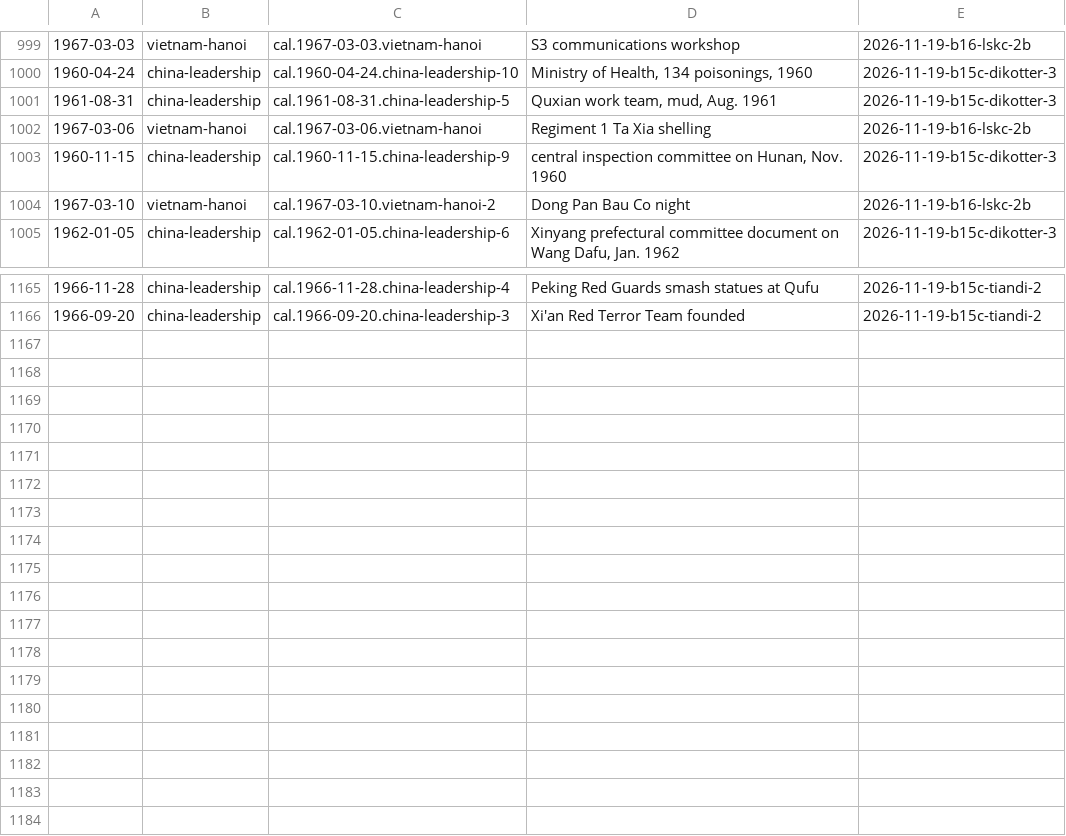
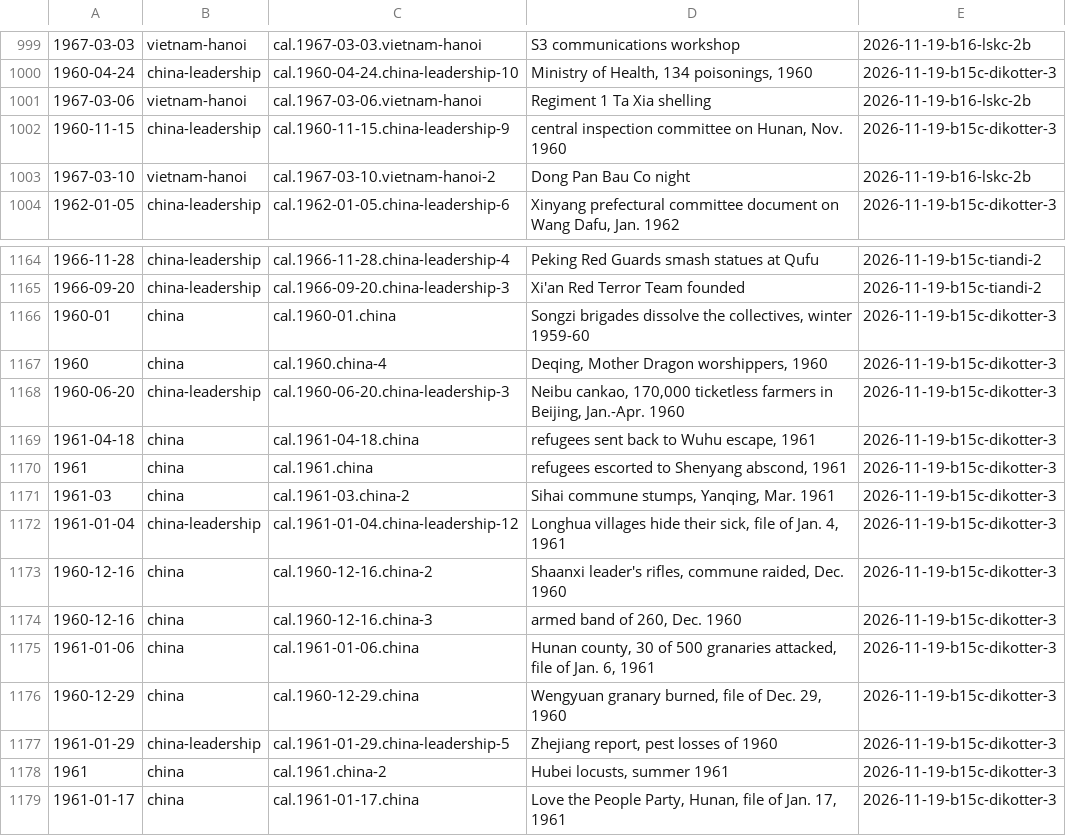
Before and after one commit to Impending2223/bib, a TSV file: inbox/new-entries.tsv, drawn as a sheet; only a part is shown, gaps mark what is left out.

```diff
--- a/inbox/new-entries.tsv
+++ b/inbox/new-entries.tsv
@@ -1000,3 +1000,2 @@
 1960-04-24	china-leadership	cal.1960-04-24.china-leadership-10	Ministry of Health, 134 poisonings, 1960	2026-11-19-b15c-dikotter-3
-1961-08-31	china-leadership	cal.1961-08-31.china-leadership-5	Quxian work team, mud, Aug. 1961	2026-11-19-b15c-dikotter-3
 1967-03-06	vietnam-hanoi	cal.1967-03-06.vietnam-hanoi	Regiment 1 Ta Xia shelling	2026-11-19-b16-lskc-2b
@@ -1166 +1165,15 @@
 1966-09-20	china-leadership	cal.1966-09-20.china-leadership-3	Xi'an Red Terror Team founded	2026-11-19-b15c-tiandi-2
+1960-01	china	cal.1960-01.china	Songzi brigades dissolve the collectives, winter 1959-60	2026-11-19-b15c-dikotter-3
+1960	china	cal.1960.china-4	Deqing, Mother Dragon worshippers, 1960	2026-11-19-b15c-dikotter-3
+1960-06-20	china-leadership	cal.1960-06-20.china-leadership-3	Neibu cankao, 170,000 ticketless farmers in Beijing, Jan.-Apr. 1960	2026-11-19-b15c-dikotter-3
+1961-04-18	china	cal.1961-04-18.china	refugees sent back to Wuhu escape, 1961	2026-11-19-b15c-dikotter-3
+1961	china	cal.1961.china	refugees escorted to Shenyang abscond, 1961	2026-11-19-b15c-dikotter-3
+1961-03	china	cal.1961-03.china-2	Sihai commune stumps, Yanqing, Mar. 1961	2026-11-19-b15c-dikotter-3
+1961-01-04	china-leadership	cal.1961-01-04.china-leadership-12	Longhua villages hide their sick, file of Jan. 4, 1961	2026-11-19-b15c-dikotter-3
+1960-12-16	china	cal.1960-12-16.china-2	Shaanxi leader's rifles, commune raided, Dec. 1960	2026-11-19-b15c-dikotter-3
+1960-12-16	china	cal.1960-12-16.china-3	armed band of 260, Dec. 1960	2026-11-19-b15c-dikotter-3
+1961-01-06	china	cal.1961-01-06.china	Hunan county, 30 of 500 granaries attacked, file of Jan. 6, 1961	2026-11-19-b15c-dikotter-3
+1960-12-29	china	cal.1960-12-29.china	Wengyuan granary burned, file of Dec. 29, 1960	2026-11-19-b15c-dikotter-3
+1961-01-29	china-leadership	cal.1961-01-29.china-leadership-5	Zhejiang report, pest losses of 1960	2026-11-19-b15c-dikotter-3
+1961	china	cal.1961.china-2	Hubei locusts, summer 1961	2026-11-19-b15c-dikotter-3
+1961-01-17	china	cal.1961-01-17.china	Love the People Party, Hunan, file of Jan. 17, 1961	2026-11-19-b15c-dikotter-3
```
Also changed, not shown: 8 other files.
